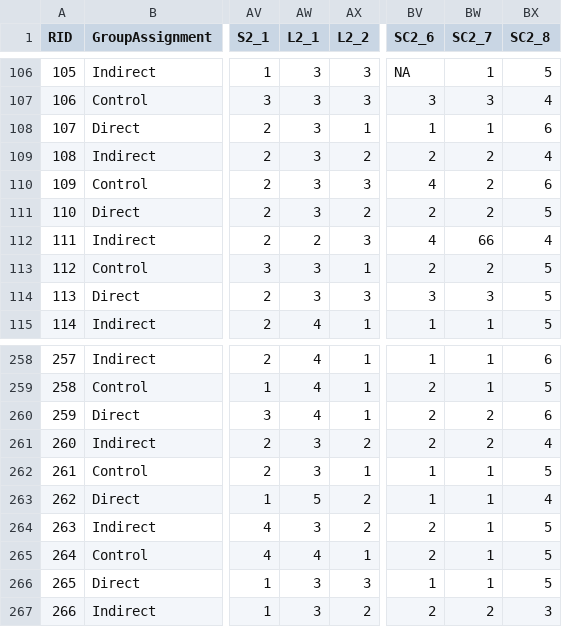
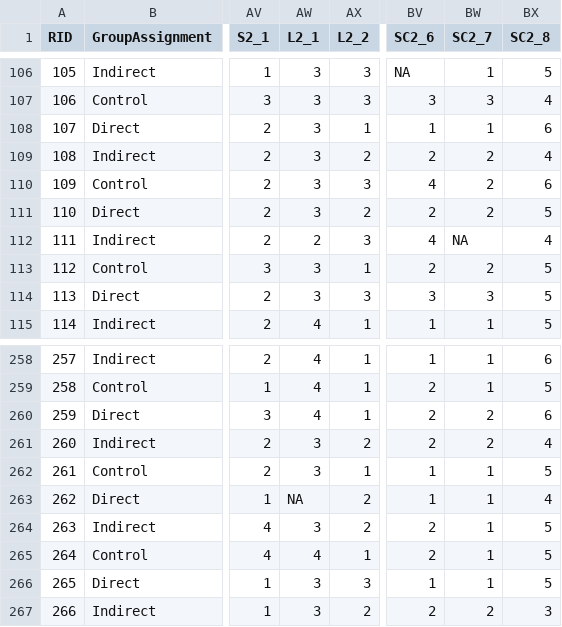
Before and after one commit to BartlettJE/quant-fun-v3, a CSV file: data/Evans_2023_raw.csv, drawn as a sheet; only a part is shown, gaps mark what is left out; the diff names each change by its address in the sheet, - before the commit and + after, or states it on an @@ line.

```diff
--- a/data/Evans_2023_raw.csv
+++ b/data/Evans_2023_raw.csv
-BW112 (SC2_7): 66
+BW112 (SC2_7): NA
-AW263 (L2_1): 5
+AW263 (L2_1): NA
```
Also changed, not shown: docs/data/Evans_2023_raw.csv, 4 other files.
